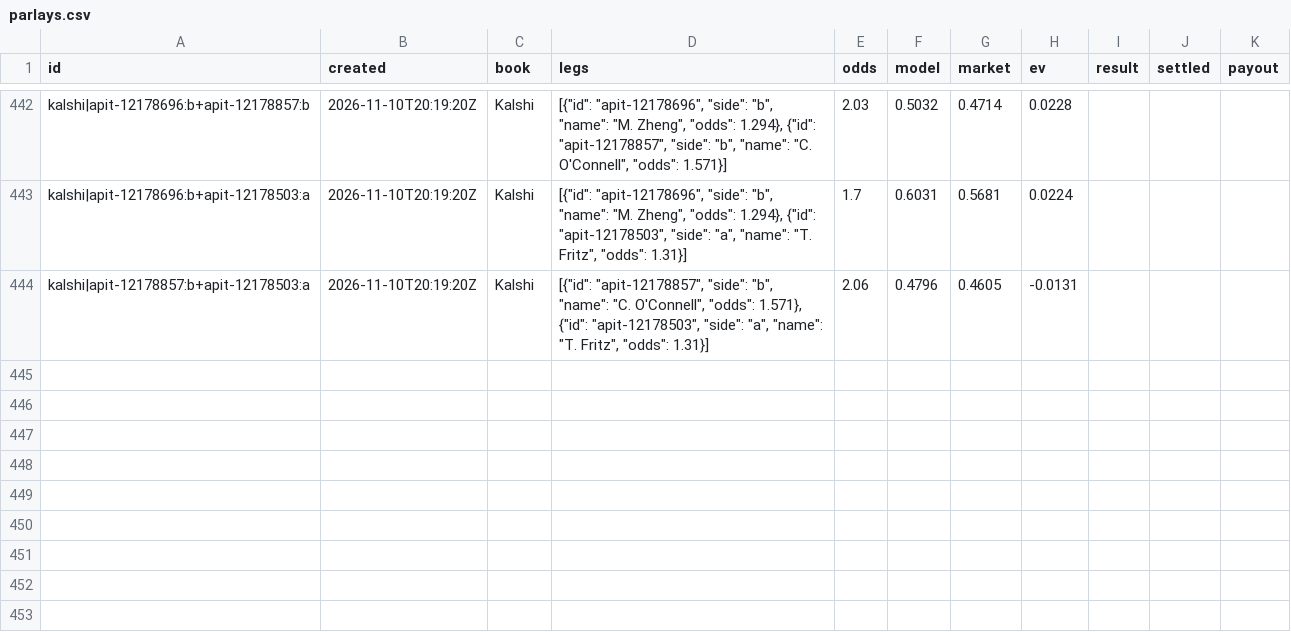
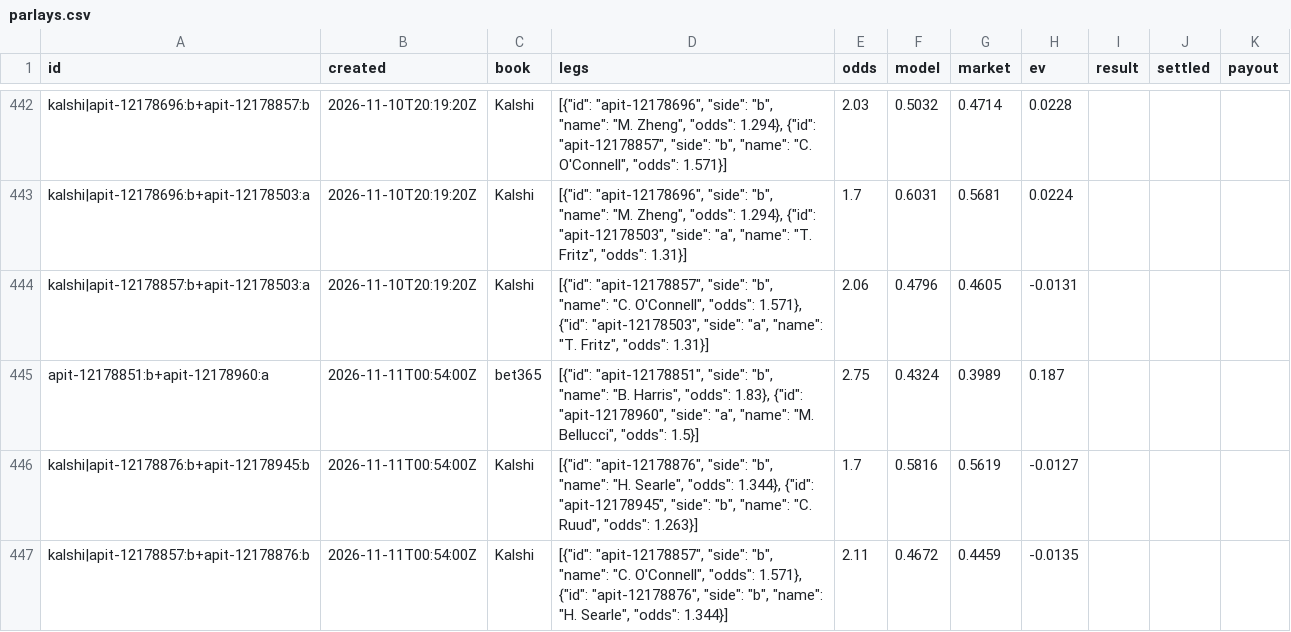
Before and after one commit to MoussaK1379/tennis-odds-engine, a CSV file: history/parlays.csv, drawn as a sheet; only a part is shown, gaps mark what is left out; the diff names each change by its address in the sheet, - before the commit and + after, or states it on an @@ line.

```diff
--- a/history/parlays.csv
+++ b/history/parlays.csv
+row 445: apit-12178851:b+apit-12178960:a | 2026-11-11T00:54:00Z | bet365 | [{"id": "apit-12178851", "side": "b", "name": "B. Harris", "odds": 1.83}, {"id": "apit-12178960", "side": "a", "name": "M. Bellucci", "odds": 1.5}] | 2.75 | 0.4324 | 0.3989 | 0.187
+row 446: kalshi|apit-12178876:b+apit-12178945:b | 2026-11-11T00:54:00Z | Kalshi | [{"id": "apit-12178876", "side": "b", "name": "H. Searle", "odds": 1.344}, {"id": "apit-12178945", "side": "b", "name": "C. Ruud", "odds": 1.263}] | 1.7 | 0.5816 | 0.5619 | -0.0127
+row 447: kalshi|apit-12178857:b+apit-12178876:b | 2026-11-11T00:54:00Z | Kalshi | [{"id": "apit-12178857", "side": "b", "name": "C. O'Connell", "odds": 1.571}, {"id": "apit-12178876", "side": "b", "name": "H. Searle", "odds": 1.344}] | 2.11 | 0.4672 | 0.4459 | -0.0135
```
Also changed, not shown: history/predictions.csv, 1 other file.
